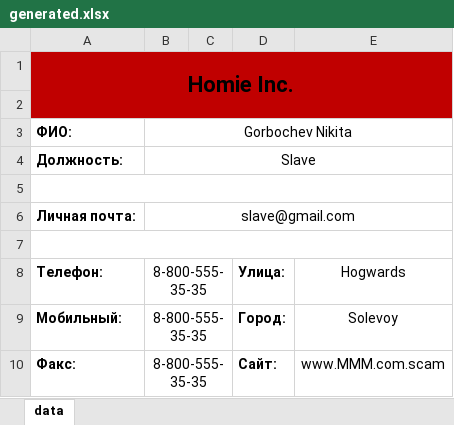
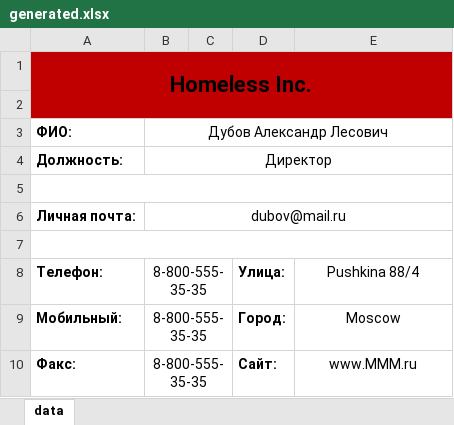
Before and after one commit to Zhasforit/python_6.1, an Excel workbook: generated.xlsx, sheet data, drawn as a sheet; values as stored, in another font and other column widths than the file's, no borders; the diff names each change by its address in the sheet, - before the commit and + after, or states it on an @@ line.

```diff
--- a/generated.xlsx (sheet data)
+++ b/generated.xlsx (sheet data)
-A1: Homie Inc.
+A1: Homeless Inc.
-B3: Gorbochev Nikita
+B3: Дубов Александр Лесович
-B4: Slave
+B4: Директор
-B6: slave@gmail.com
+B6: dubov@mail.ru
-E8: Hogwards
+E8: Pushkina 88/4
-E9: Solevoy
+E9: Moscow
-E10: www.MMM.com.scam
+E10: www.MMM.ru
```
Also changed, not shown: 6 other files.
